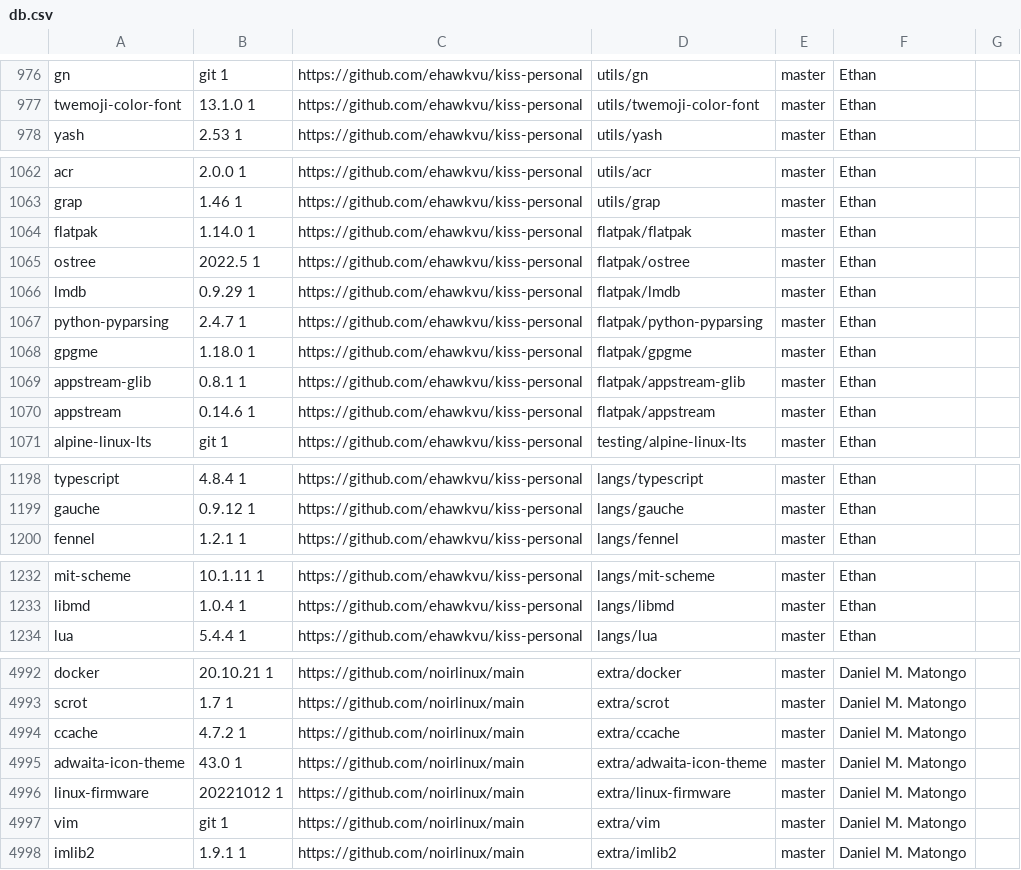
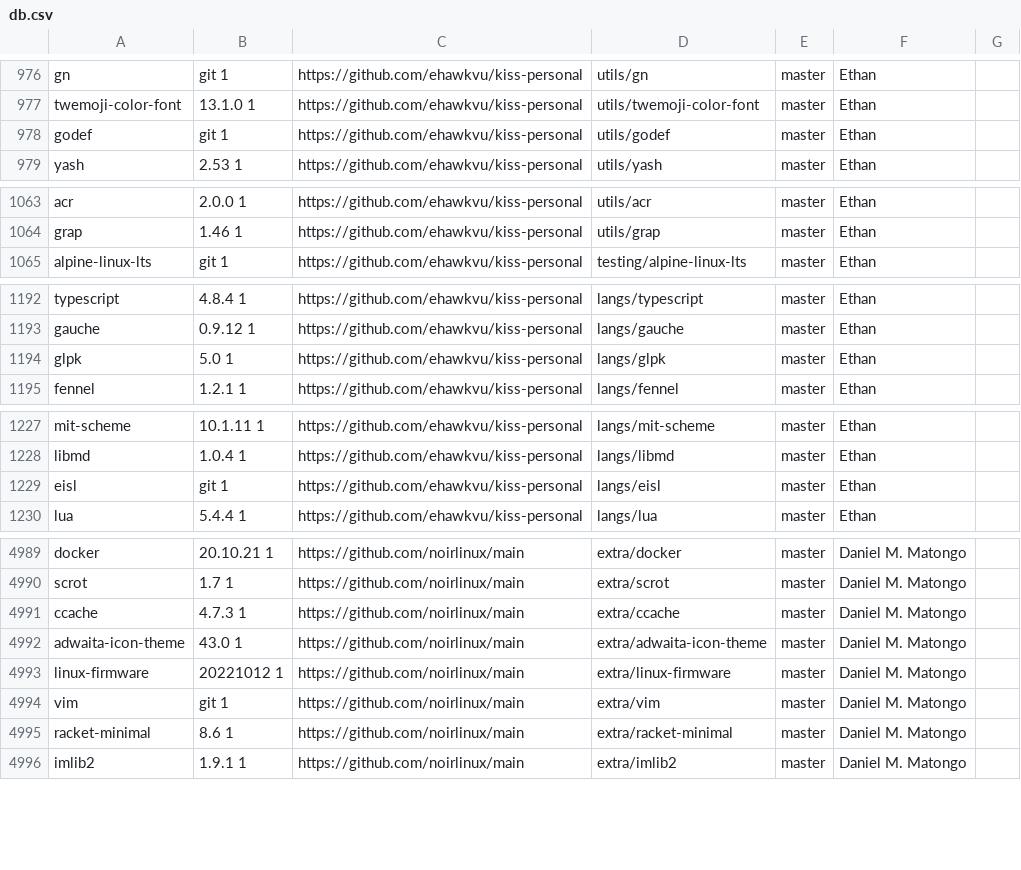
Before and after one commit to aabacchus/kiss-find, a CSV file: db.csv, drawn as a sheet; only a part is shown, gaps mark what is left out; the diff covers the shown part only.

```diff
--- a/db.csv
+++ b/db.csv
@@ -977,2 +977,3 @@ gn,git 1,https://github.com/ehawkvu/kiss-personal,utils/gn,master,"Ethan"," "
 twemoji-color-font,13.1.0 1,https://github.com/ehawkvu/kiss-personal,utils/twemoji-color-font,master,"Ethan"," "
+godef,git 1,https://github.com/ehawkvu/kiss-personal,utils/godef,master,"Ethan"," "
 yash,2.53 1,https://github.com/ehawkvu/kiss-personal,utils/yash,master,"Ethan"," "
@@ -1063,9 +1064,2 @@ acr,2.0.0 1,https://github.com/ehawkvu/kiss-personal,utils/acr,master,"Ethan","
 grap,1.46 1,https://github.com/ehawkvu/kiss-personal,utils/grap,master,"Ethan"," "
-flatpak,1.14.0 1,https://github.com/ehawkvu/kiss-personal,flatpak/flatpak,master,"Ethan"," "
-ostree,2022.5 1,https://github.com/ehawkvu/kiss-personal,flatpak/ostree,master,"Ethan"," "
-lmdb,0.9.29 1,https://github.com/ehawkvu/kiss-personal,flatpak/lmdb,master,"Ethan"," "
-python-pyparsing,2.4.7 1,https://github.com/ehawkvu/kiss-personal,flatpak/python-pyparsing,master,"Ethan"," "
-gpgme,1.18.0 1,https://github.com/ehawkvu/kiss-personal,flatpak/gpgme,master,"Ethan"," "
-appstream-glib,0.8.1 1,https://github.com/ehawkvu/kiss-personal,flatpak/appstream-glib,master,"Ethan"," "
-appstream,0.14.6 1,https://github.com/ehawkvu/kiss-personal,flatpak/appstream,master,"Ethan"," "
 alpine-linux-lts,git 1,https://github.com/ehawkvu/kiss-personal,testing/alpine-linux-lts,master,"Ethan"," "
@@ -1199,2 +1193,3 @@ typescript,4.8.4 1,https://github.com/ehawkvu/kiss-personal,langs/typescript,mas
 gauche,0.9.12 1,https://github.com/ehawkvu/kiss-personal,langs/gauche,master,"Ethan"," "
+glpk,5.0 1,https://github.com/ehawkvu/kiss-personal,langs/glpk,master,"Ethan"," "
 fennel,1.2.1 1,https://github.com/ehawkvu/kiss-personal,langs/fennel,master,"Ethan"," "
@@ -1233,2 +1228,3 @@ mit-scheme,10.1.11 1,https://github.com/ehawkvu/kiss-personal,langs/mit-scheme,m
 libmd,1.0.4 1,https://github.com/ehawkvu/kiss-personal,langs/libmd,master,"Ethan"," "
+eisl,git 1,https://github.com/ehawkvu/kiss-personal,langs/eisl,master,"Ethan"," "
 lua,5.4.4 1,https://github.com/ehawkvu/kiss-personal,langs/lua,master,"Ethan"," "
@@ -4993,3 +4990,3 @@ docker,20.10.21 1,https://github.com/noirlinux/main,extra/docker,master,"Daniel
 scrot,1.7 1,https://github.com/noirlinux/main,extra/scrot,master,"Daniel M. Matongo"," "
-ccache,4.7.2 1,https://github.com/noirlinux/main,extra/ccache,master,"Daniel M. Matongo"," "
+ccache,4.7.3 1,https://github.com/noirlinux/main,extra/ccache,master,"Daniel M. Matongo"," "
 adwaita-icon-theme,43.0 1,https://github.com/noirlinux/main,extra/adwaita-icon-theme,master,"Daniel M. Matongo"," "
@@ -4997,2 +4994,3 @@ linux-firmware,20221012 1,https://github.com/noirlinux/main,extra/linux-firmware
 vim,git 1,https://github.com/noirlinux/main,extra/vim,master,"Daniel M. Matongo"," "
+racket-minimal,8.6 1,https://github.com/noirlinux/main,extra/racket-minimal,master,"Daniel M. Matongo"," "
 imlib2,1.9.1 1,https://github.com/noirlinux/main,extra/imlib2,master,"Daniel M. Matongo"," "
```
Also changed, not shown: 3 added rows and 11 edited cells elsewhere in this file.
